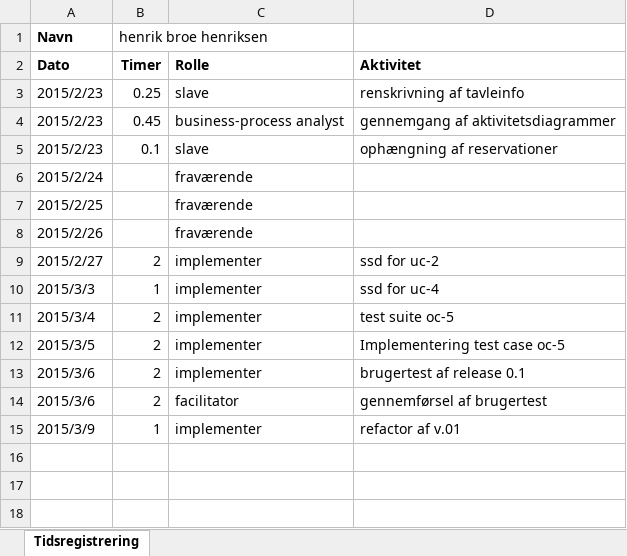
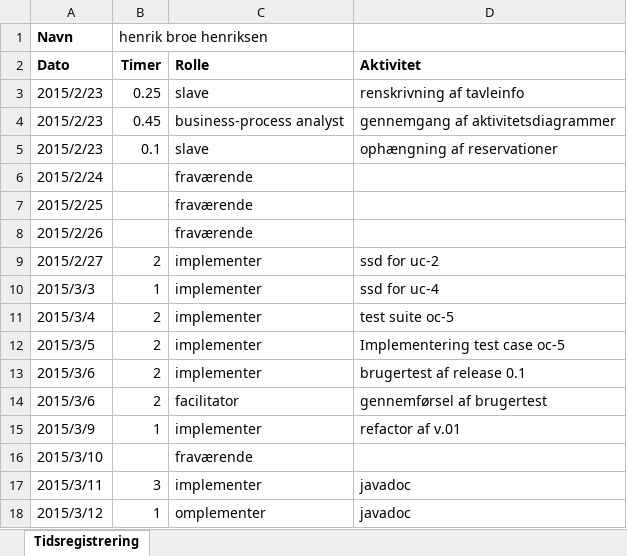
Before and after one commit to he15dmu-2s14/PTECalculator2015, an Excel workbook: 08-Project-Management/Tidsregistrering/tidsregistrering (henrik).xlsx, sheet Tidsregistrering, drawn as a sheet; values as stored, in another font and other column widths than the file's, no borders; the diff names each change by its address in the sheet, - before the commit and + after, or states it on an @@ line.

Commit message:
tidsreg.henrik

```diff
--- a/08-Project-Management/Tidsregistrering/tidsregistrering (henrik).xlsx (sheet Tidsregistrering)
+++ b/08-Project-Management/Tidsregistrering/tidsregistrering (henrik).xlsx (sheet Tidsregistrering)
+row 16: 2015/3/10 |  | fraværende
+row 17: 2015/3/11 | 3 | implementer | javadoc
+row 18: 2015/3/12 | 1 | omplementer | javadoc
```
